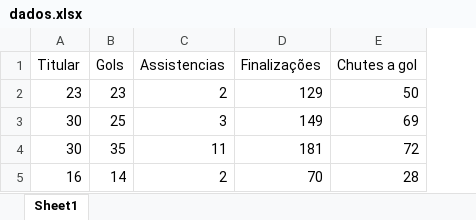
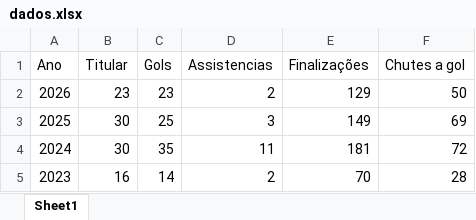
Before and after one commit to Gustagoal/projeto-cristiano-ronaldo, an Excel workbook: dados.xlsx, sheet Sheet1, drawn as a sheet; values as stored, in another font and other column widths than the file's, no borders; the diff names each change by its address in the sheet, - before the commit and + after, or states it on an @@ line.

```diff
--- a/dados.xlsx (sheet Sheet1)
+++ b/dados.xlsx (sheet Sheet1)
+column A (Ano), rows 2-5: 2026 | 2025 | 2024 | 2023
```
Also changed, not shown: 3 other files.
